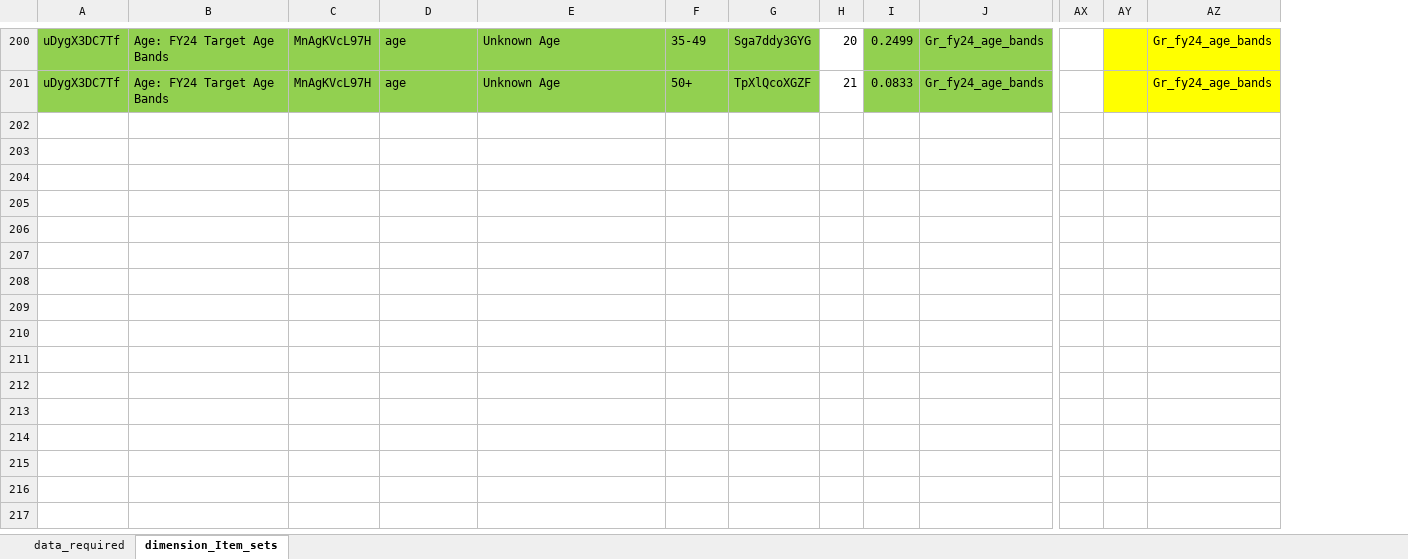
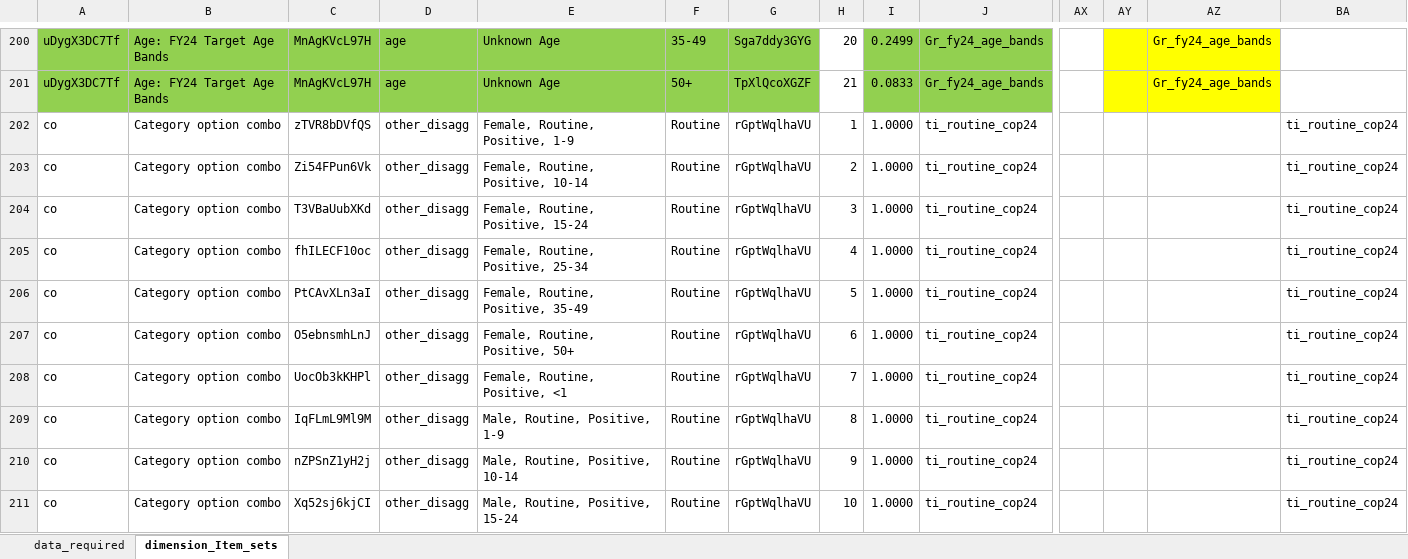
Before and after one commit to pepfar-datim/data-pack-commons, an Excel workbook: data-raw/model_calculations/model_calculations.xlsx, sheet dimension_Item_sets, drawn as a sheet; only a part is shown, gaps mark what is left out; values as stored, in another font and other column widths than the file's, no borders; rows hold the shown columns only; the diff covers the shown part only; the diff names each change by its address in the sheet, - before the commit and + after, or states it on an @@ line.

Commit message:
added ti_routine_cop24 model sets fro TX_PVLS
- added ti_routine_cop24 model sets for TX_PVLS_D.ROUTINE and N.ROUTINE

```diff
--- a/data-raw/model_calculations/model_calculations.xlsx (sheet dimension_Item_sets)
+++ b/data-raw/model_calculations/model_calculations.xlsx (sheet dimension_Item_sets)
+column BA, empty
+row 202: co | Category option combo | zTVR8bDVfQS | other_disagg | Female, Routine, Positive, 1-9 | Routine | rGptWqlhaVU | 1 | 1.0000 | ti_routine_cop24 |  |  |  | ti_routine_cop24
+row 203: co | Category option combo | Zi54FPun6Vk | other_disagg | Female, Routine, Positive, 10-14 | Routine | rGptWqlhaVU | 2 | 1.0000 | ti_routine_cop24 |  |  |  | ti_routine_cop24
+row 204: co | Category option combo | T3VBaUubXKd | other_disagg | Female, Routine, Positive, 15-24 | Routine | rGptWqlhaVU | 3 | 1.0000 | ti_routine_cop24 |  |  |  | ti_routine_cop24
+row 205: co | Category option combo | fhILECF10oc | other_disagg | Female, Routine, Positive, 25-34 | Routine | rGptWqlhaVU | 4 | 1.0000 | ti_routine_cop24 |  |  |  | ti_routine_cop24
+row 206: co | Category option combo | PtCAvXLn3aI | other_disagg | Female, Routine, Positive, 35-49 | Routine | rGptWqlhaVU | 5 | 1.0000 | ti_routine_cop24 |  |  |  | ti_routine_cop24
+row 207: co | Category option combo | O5ebnsmhLnJ | other_disagg | Female, Routine, Positive, 50+ | Routine | rGptWqlhaVU | 6 | 1.0000 | ti_routine_cop24 |  |  |  | ti_routine_cop24
+row 208: co | Category option combo | UocOb3kKHPl | other_disagg | Female, Routine, Positive, <1 | Routine | rGptWqlhaVU | 7 | 1.0000 | ti_routine_cop24 |  |  |  | ti_routine_cop24
+row 209: co | Category option combo | IqFLmL9Ml9M | other_disagg | Male, Routine, Positive, 1-9 | Routine | rGptWqlhaVU | 8 | 1.0000 | ti_routine_cop24 |  |  |  | ti_routine_cop24
+row 210: co | Category option combo | nZPSnZ1yH2j | other_disagg | Male, Routine, Positive, 10-14 | Routine | rGptWqlhaVU | 9 | 1.0000 | ti_routine_cop24 |  |  |  | ti_routine_cop24
+row 211: co | Category option combo | Xq52sj6kjCI | other_disagg | Male, Routine, Positive, 15-24 | Routine | rGptWqlhaVU | 10 | 1.0000 | ti_routine_cop24 |  |  |  | ti_routine_cop24
```
Also changed, not shown: 66 added rows elsewhere in this sheet, data-raw/snu_x_im_distribution_configuration/24Tto25TMap.xlsx, 4 other files.
